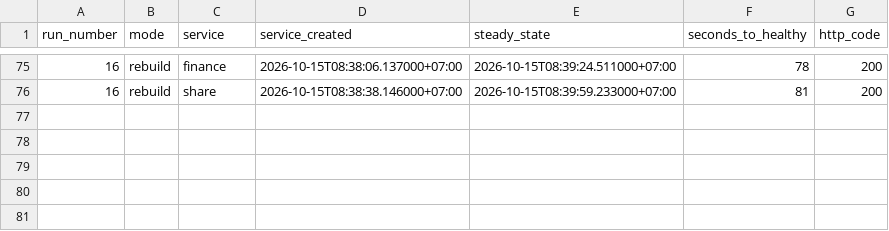
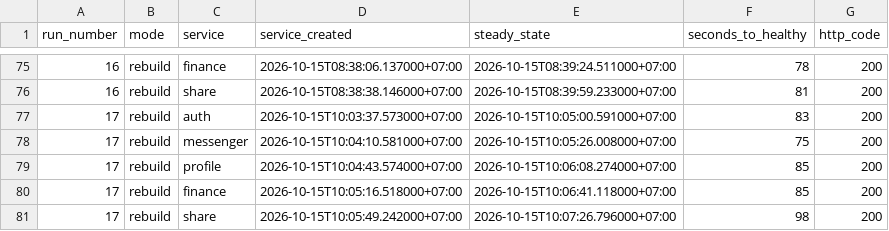
Before and after one commit to leangsengk90/devops2-assessment2, a CSV file: reports/github-actions/service-health.csv, drawn as a sheet; only a part is shown, gaps mark what is left out.

```diff
--- a/reports/github-actions/service-health.csv
+++ b/reports/github-actions/service-health.csv
@@ -76 +76,6 @@ run_number,mode,service,service_created,steady_state,seconds_to_healthy,http_cod
 16,rebuild,share,2026-10-15T08:38:38.146000+07:00,2026-10-15T08:39:59.233000+07:00,81,200
+17,rebuild,auth,2026-10-15T10:03:37.573000+07:00,2026-10-15T10:05:00.591000+07:00,83,200
+17,rebuild,messenger,2026-10-15T10:04:10.581000+07:00,2026-10-15T10:05:26.008000+07:00,75,200
+17,rebuild,profile,2026-10-15T10:04:43.574000+07:00,2026-10-15T10:06:08.274000+07:00,85,200
+17,rebuild,finance,2026-10-15T10:05:16.518000+07:00,2026-10-15T10:06:41.118000+07:00,85,200
+17,rebuild,share,2026-10-15T10:05:49.242000+07:00,2026-10-15T10:07:26.796000+07:00,98,200
```
Also changed, not shown: reports/github-actions/timings.csv, 4 other files.
